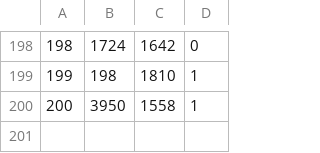
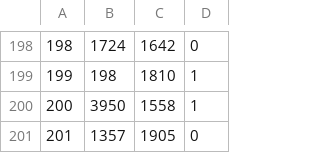
Before and after one commit to PauloDezingrini/IC, a CSV file: Algoritmos/tsplib_generated_instances/kroA200/nodes.csv, drawn as a sheet; only a part is shown, gaps mark what is left out.

```diff
--- a/Algoritmos/tsplib_generated_instances/kroA200/nodes.csv
+++ b/Algoritmos/tsplib_generated_instances/kroA200/nodes.csv
@@ -200 +200,2 @@
 200,3950,1558,1
+201,1357,1905,0
```
Also changed, not shown: Algoritmos/tsplib_generated_instances/bier127/nodes.csv, Algoritmos/tsplib_generated_instances/ch130/nodes.csv, 24 other files.
